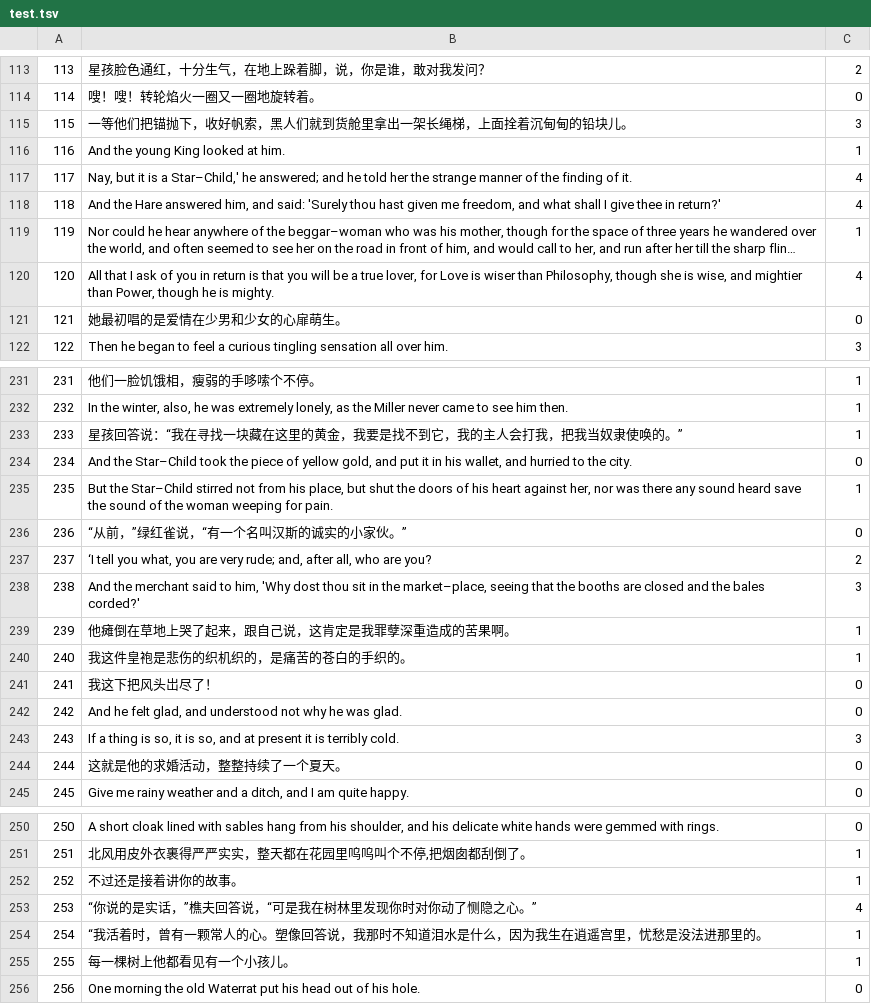
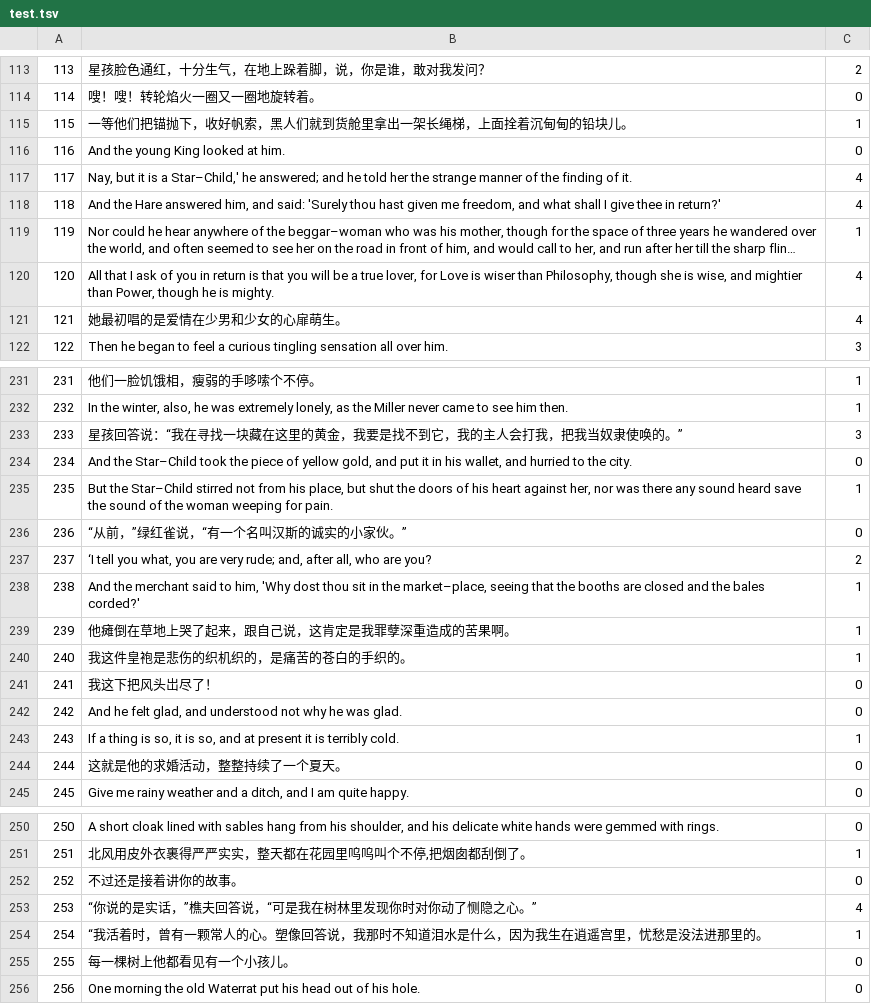
Before and after one commit to nana-lyj/BilingualChildEmo, a TSV file: test.tsv, drawn as a sheet; only a part is shown, gaps mark what is left out; long unchanged cells end in …; the diff covers the shown part only.

```diff
--- a/test.tsv
+++ b/test.tsv
@@ -114,4 +114,4 @@
 114	嗖！嗖！转轮焰火一圈又一圈地旋转着。	0
-115	一等他们把锚抛下，收好帆索，黑人们就到货舱里拿出一架长绳梯，上面拴着沉甸甸的铅块儿。 	3
-116	And the young King looked at him. 	1
+115	一等他们把锚抛下，收好帆索，黑人们就到货舱里拿出一架长绳梯，上面拴着沉甸甸的铅块儿。 	1
+116	And the young King looked at him. 	0
 117	Nay, but it is a Star–Child,' he answered; and he told her the strange manner of the finding of it.	4
@@ -120,3 +120,3 @@
 120	All that I ask of you in return is that you will be a true lover, for Love is wiser than Philosophy, though she is wise, and mightier than Power, though he is mighty.	4
-121	她最初唱的是爱情在少男和少女的心扉萌生。	0
+121	她最初唱的是爱情在少男和少女的心扉萌生。	4
 122	Then he began to feel a curious tingling sensation all over him.	3
@@ -232,3 +232,3 @@
 232	In the winter, also, he was extremely lonely, as the Miller never came to see him then.	1
-233	星孩回答说：“我在寻找一块藏在这里的黄金，我要是找不到它，我的主人会打我，把我当奴隶使唤的。”	1
+233	星孩回答说：“我在寻找一块藏在这里的黄金，我要是找不到它，我的主人会打我，把我当奴隶使唤的。”	3
 234	And the Star–Child took the piece of yellow gold, and put it in his wallet, and hurried to the city.	0
@@ -237,3 +237,3 @@
 237	‘I tell you what, you are very rude; and, after all, who are you?	2
-238	And the merchant said to him, 'Why dost thou sit in the market–place, seeing that the booths are closed and the bales corded?'	3
+238	And the merchant said to him, 'Why dost thou sit in the market–place, seeing that the booths are closed and the bales corded?'	1
 239	他瘫倒在草地上哭了起来，跟自己说，这肯定是我罪孽深重造成的苦果啊。	1
@@ -242,3 +242,3 @@
 242	And he felt glad, and understood not why he was glad.	0
-243	If a thing is so, it is so, and at present it is terribly cold.	3
+243	If a thing is so, it is so, and at present it is terribly cold.	1
 244	这就是他的求婚活动，整整持续了一个夏天。 	0
@@ -251,6 +251,6 @@
 251	北风用皮外衣裹得严严实实，整天都在花园里呜呜叫个不停,把烟囱都刮倒了。	1
-252	不过还是接着讲你的故事。 	1
+252	不过还是接着讲你的故事。 	0
 253	“你说的是实话，”樵夫回答说，“可是我在树林里发现你时对你动了恻隐之心。”	4
 254	“我活着时，曾有一颗常人的心。塑像回答说，我那时不知道泪水是什么，因为我生在逍遥宫里，忧愁是没法进那里的。	1
-255	每一棵树上他都看见有一个小孩儿。 	1
+255	每一棵树上他都看见有一个小孩儿。 	0
 256	One morning the old Waterrat put his head out of his hole.	0
```
Also changed, not shown: 20 edited cells elsewhere in this file.
